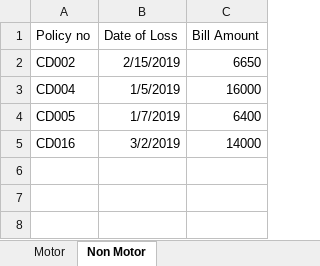
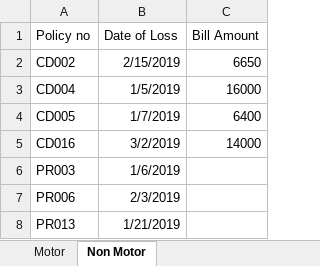
Before and after one commit to shivaramthorn/Claim-Registartion-RPA, an Excel workbook: Excel/motor_input.xlsx, sheet Non Motor, drawn as a sheet; values as stored, in another font and other column widths than the file's, no borders; the diff names each change by its address in the sheet, - before the commit and + after, or states it on an @@ line.

```diff
--- a/Excel/motor_input.xlsx (sheet Non Motor)
+++ b/Excel/motor_input.xlsx (sheet Non Motor)
+row 6: PR003 | 1/6/2019
+row 7: PR006 | 2/3/2019
+row 8: PR013 | 1/21/2019
```
Also changed, not shown: sheet Motor, Excel/Motor.xlsx, 9 other files.
